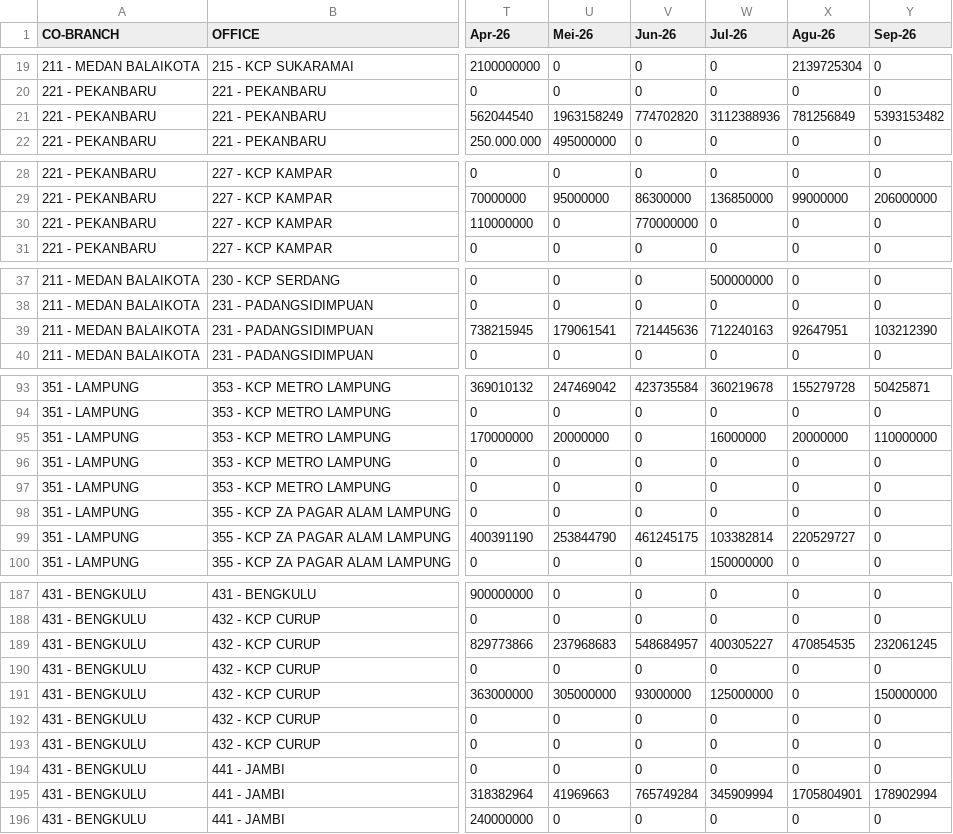
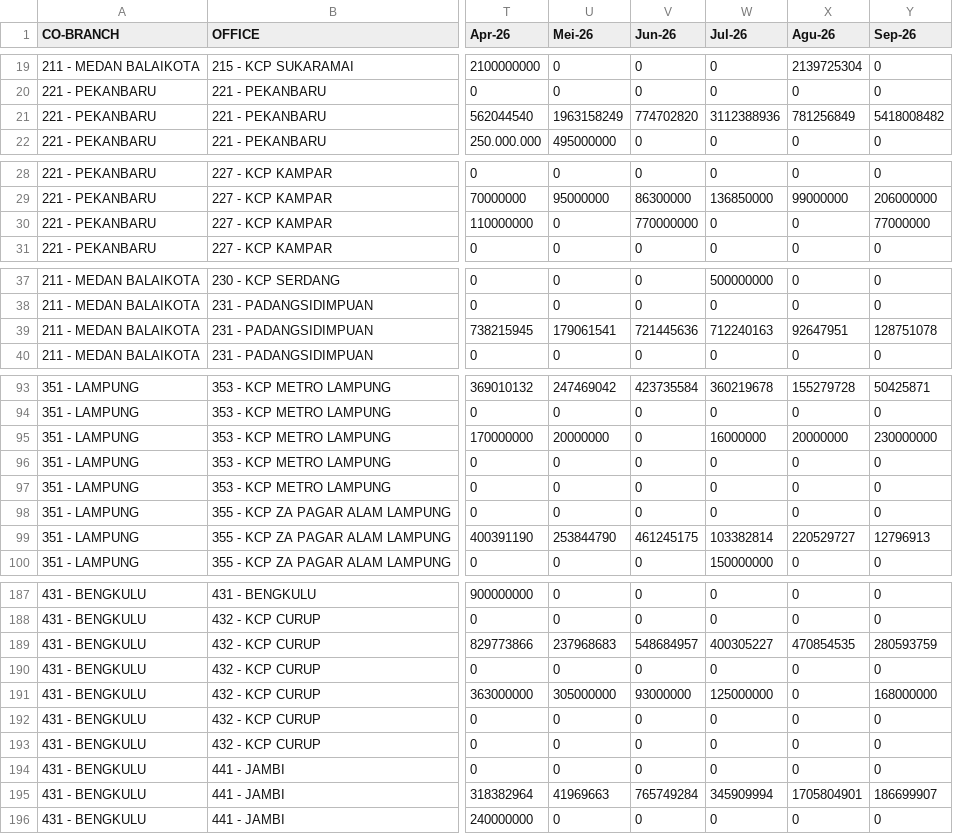
Before and after one commit to ahmad-denny/m_dashboard_xxx, a CSV file: finbook.csv, drawn as a sheet; only a part is shown, gaps mark what is left out; the diff covers the shown part only; the diff names each change by its address in the sheet, - before the commit and + after, or states it on an @@ line.

```diff
--- a/finbook.csv
+++ b/finbook.csv
-Y21 (Sep-26): 5393153482
+Y21 (Sep-26): 5418008482
-Y30 (Sep-26): 0
+Y30 (Sep-26): 77000000
-Y39 (Sep-26): 103212390
+Y39 (Sep-26): 128751078
-Y95 (Sep-26): 110000000
+Y95 (Sep-26): 230000000
-Y99 (Sep-26): 0
+Y99 (Sep-26): 12796913
-Y189 (Sep-26): 232061245
+Y189 (Sep-26): 280593759
-Y191 (Sep-26): 150000000
+Y191 (Sep-26): 168000000
-Y195 (Sep-26): 178902994
+Y195 (Sep-26): 186699907
```
Also changed, not shown: 4 edited cells elsewhere in this file, coll.csv, finos.csv, 6 other files.
